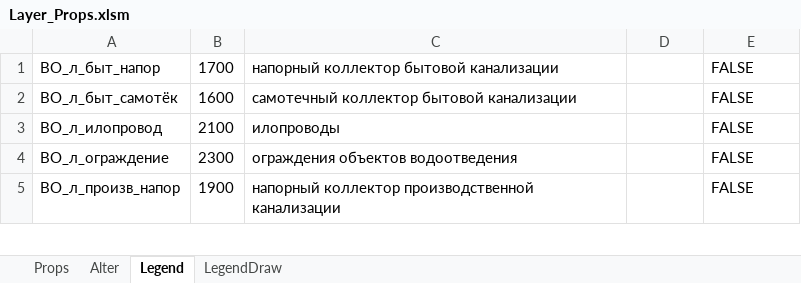
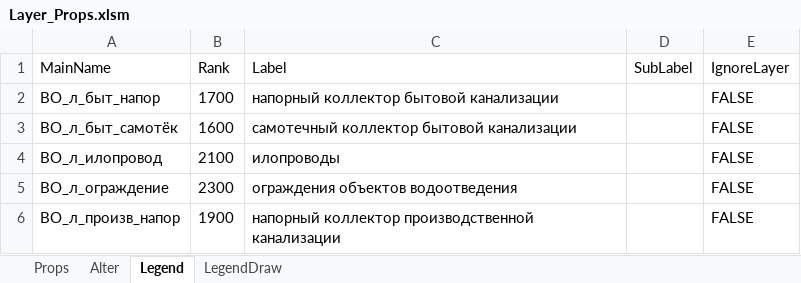
Before and after one commit to Bloodwarder/NC_EngTools, an Excel workbook: NC_EngTools/LayersData/Layer_Props.xlsm, sheet Legend, drawn as a sheet; only a part is shown; values as stored, in another font and other column widths than the file's, no borders; conditional formats not drawn; the diff names each change by its address in the sheet, - before the commit and + after, or states it on an @@ line.

```diff
--- a/NC_EngTools/LayersData/Layer_Props.xlsm (sheet Legend)
+++ b/NC_EngTools/LayersData/Layer_Props.xlsm (sheet Legend)
+row 1: MainName | Rank | Label | SubLabel | IgnoreLayer
```
Also changed, not shown: sheet Props, sheet Alter, 5 other files.
